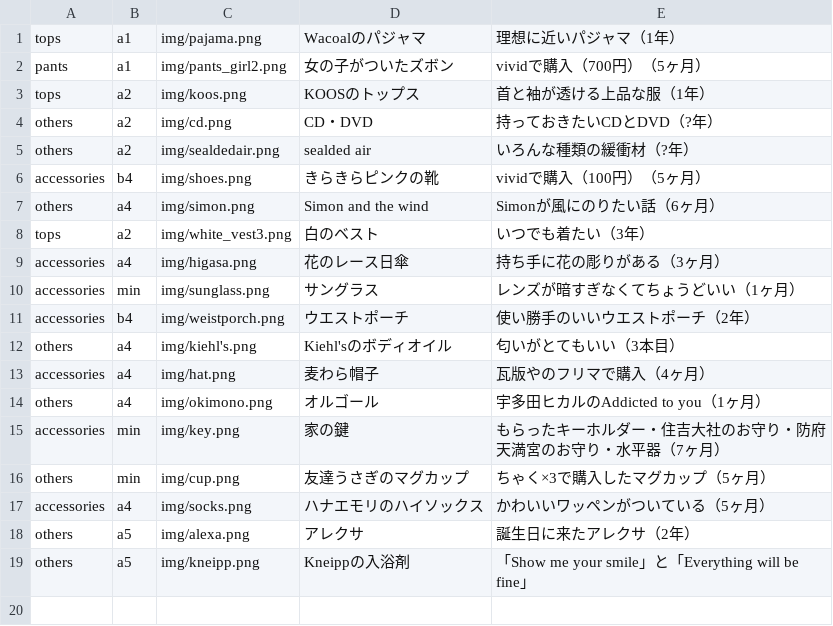
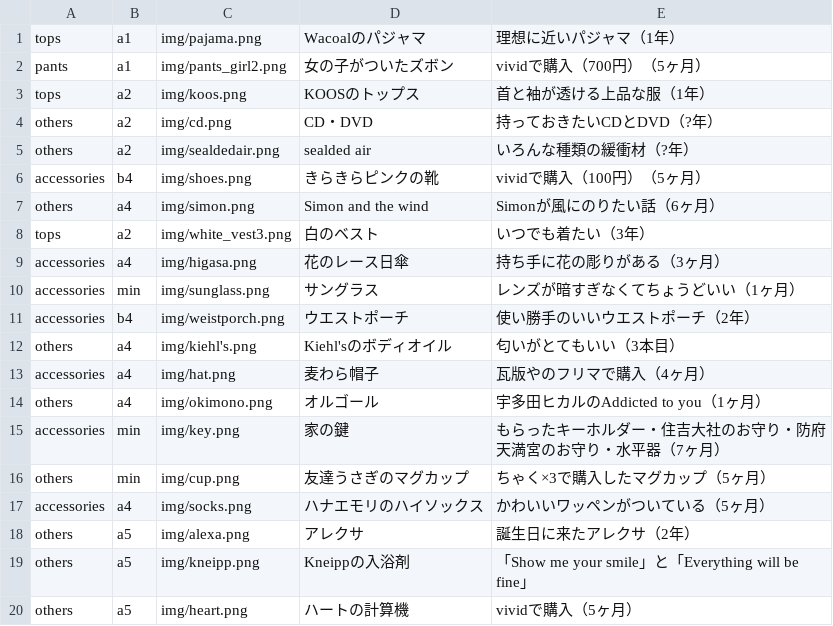
Before and after one commit to akutagawaayumi/img, a CSV file: img.csv, drawn as a sheet; the diff names each change by its address in the sheet, - before the commit and + after, or states it on an @@ line.

Commit message:
Update img.csv

```diff
--- a/img.csv
+++ b/img.csv
+row 20: others | a5 | img/heart.png | ハートの計算機 | vividで購入（5ヶ月）
```
